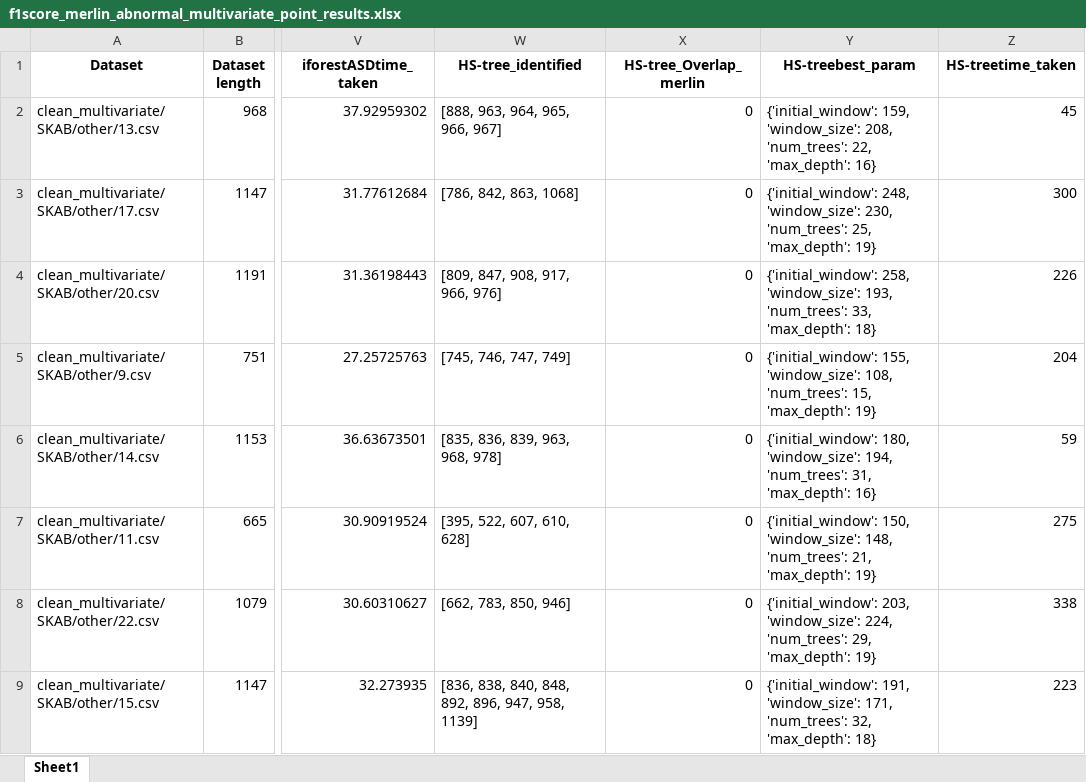
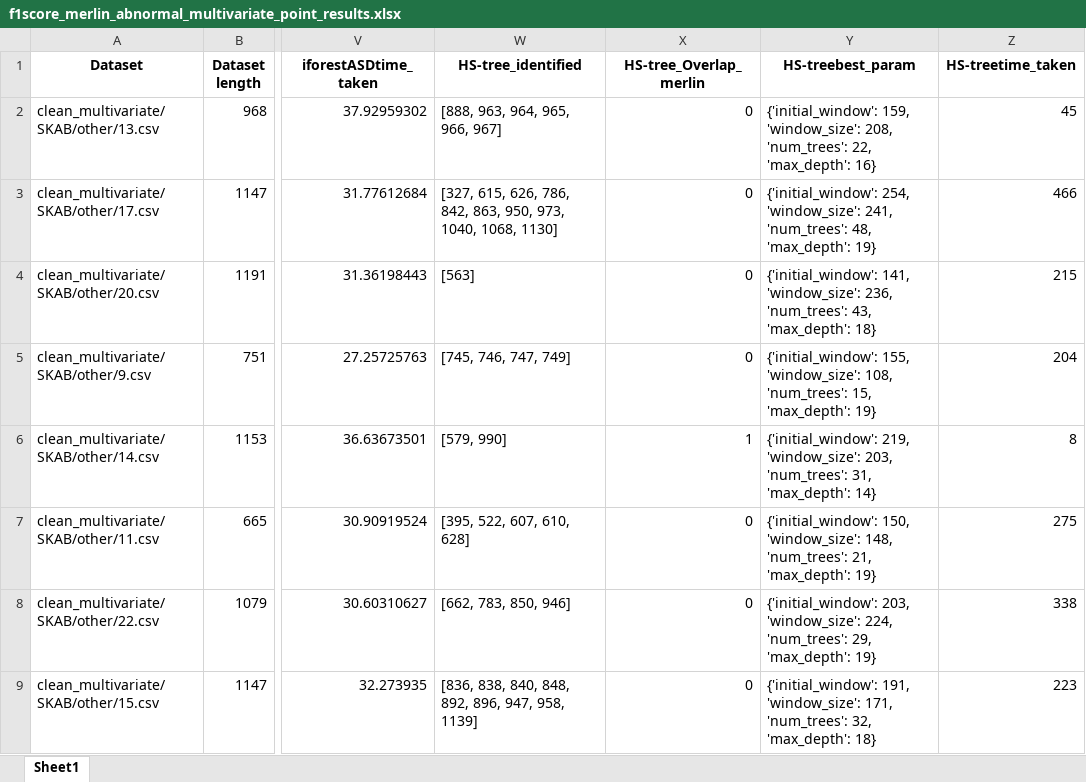
Before and after one commit to ngobibibnbe/anomaly-detection-in-data-stream, an Excel workbook: f1score_merlin_abnormal_multivariate_point_results.xlsx, sheet Sheet1, drawn as a sheet; only a part is shown, gaps mark what is left out; values as stored, in another font and other column widths than the file's, no borders; the diff names each change by its address in the sheet, - before the commit and + after, or states it on an @@ line.

Commit message:
first part good results drag-stream

```diff
--- a/f1score_merlin_abnormal_multivariate_point_results.xlsx (sheet Sheet1)
+++ b/f1score_merlin_abnormal_multivariate_point_results.xlsx (sheet Sheet1)
-W3 (HS-tree_identified): [786, 842, 863, 1068]
+W3 (HS-tree_identified): [327, 615, 626, 786, 842, 863, 950, 973, 1040, 1068, 1130]
-Y3 (HS-treebest_param): {'initial_window': 248, 'window_size': 230, 'num_trees': 25, 'max_depth': 19}
+Y3 (HS-treebest_param): {'initial_window': 254, 'window_size': 241, 'num_trees': 48, 'max_depth': 19}
-Z3 (HS-treetime_taken): 300
+Z3 (HS-treetime_taken): 466
-W4 (HS-tree_identified): [809, 847, 908, 917, 966, 976]
+W4 (HS-tree_identified): [563]
-Y4 (HS-treebest_param): {'initial_window': 258, 'window_size': 193, 'num_trees': 33, 'max_depth': 18}
+Y4 (HS-treebest_param): {'initial_window': 141, 'window_size': 236, 'num_trees': 43, 'max_depth': 18}
-Z4 (HS-treetime_taken): 226
+Z4 (HS-treetime_taken): 215
-W6 (HS-tree_identified): [835, 836, 839, 963, 968, 978]
+W6 (HS-tree_identified): [579, 990]
-X6 (HS-tree_Overlap_merlin): 0
+X6 (HS-tree_Overlap_merlin): 1
-Y6 (HS-treebest_param): {'initial_window': 180, 'window_size': 194, 'num_trees': 31, 'max_depth': 16}
+Y6 (HS-treebest_param): {'initial_window': 219, 'window_size': 203, 'num_trees': 31, 'max_depth': 14}
-Z6 (HS-treetime_taken): 59
+Z6 (HS-treetime_taken): 8
```
Also changed, not shown: 9 other files.
